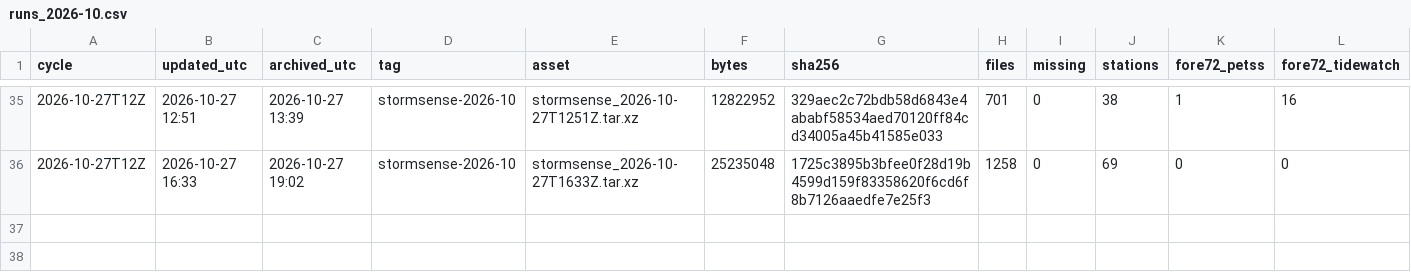
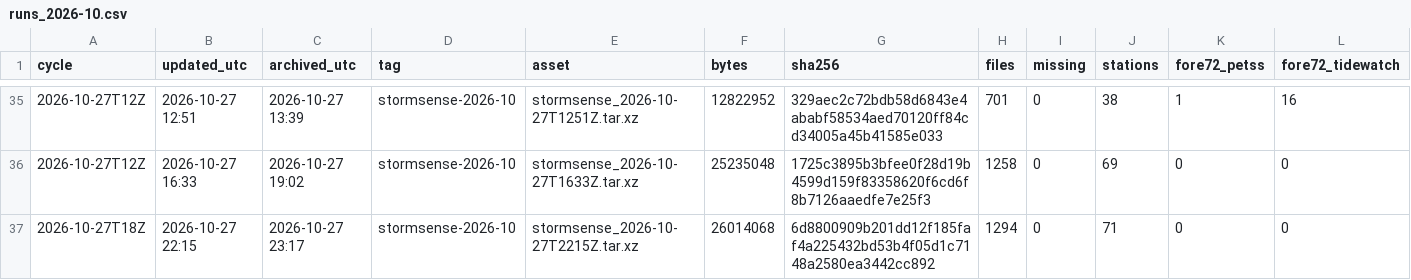
Before and after one commit to DerekLoftis/StormSense-archive, a CSV file: data/index/stormsense-latest/runs_2026-10.csv, drawn as a sheet; only a part is shown, gaps mark what is left out; rows hold the shown columns only; the diff names each change by its address in the sheet, - before the commit and + after, or states it on an @@ line.

```diff
--- a/data/index/stormsense-latest/runs_2026-10.csv
+++ b/data/index/stormsense-latest/runs_2026-10.csv
+row 37: 2026-10-27T18Z | 2026-10-27 22:15 | 2026-10-27 23:17 | stormsense-2026-10 | stormsense_2026-10-27T2215Z.tar.xz | 26014068 | 6d8800909b201dd12f185faf4a225432bd53b4f05d1c7148a2580ea3442cc892 | 1294 | 0 | 71 | 0 | 0
```
Also changed, not shown: 1 other file.
